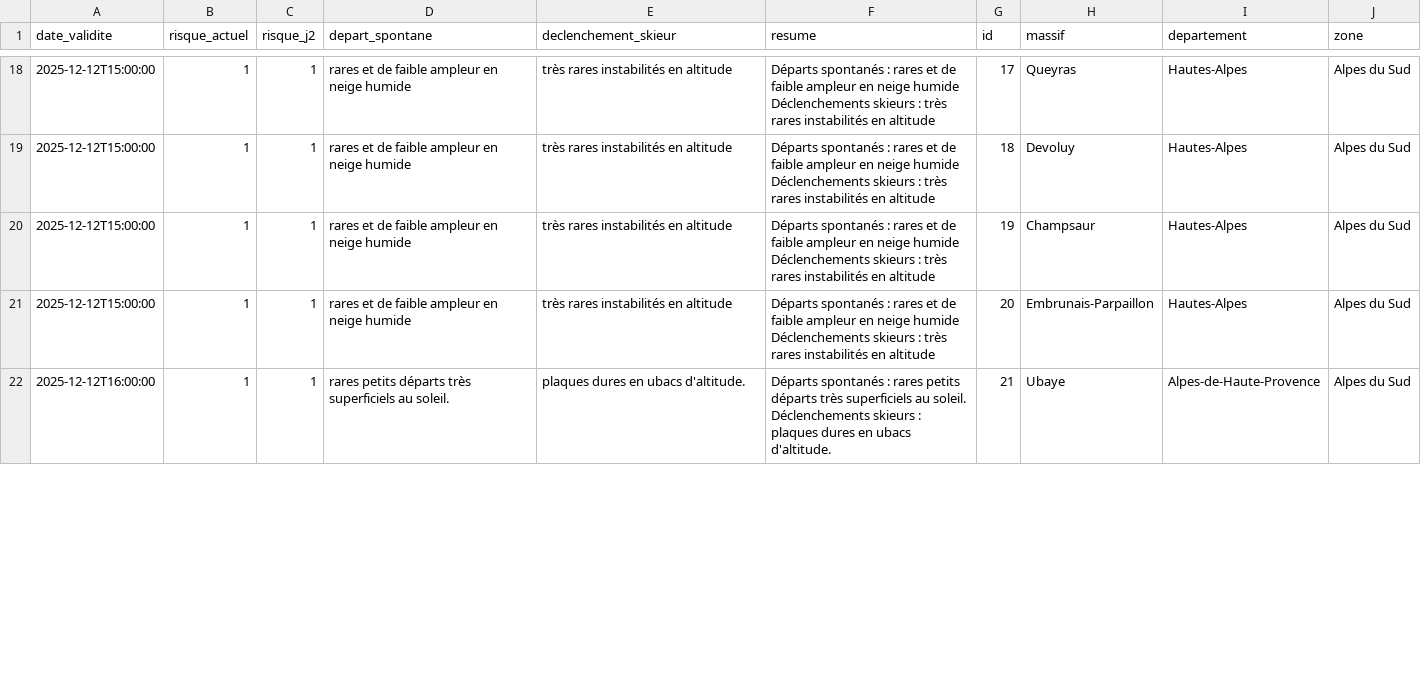
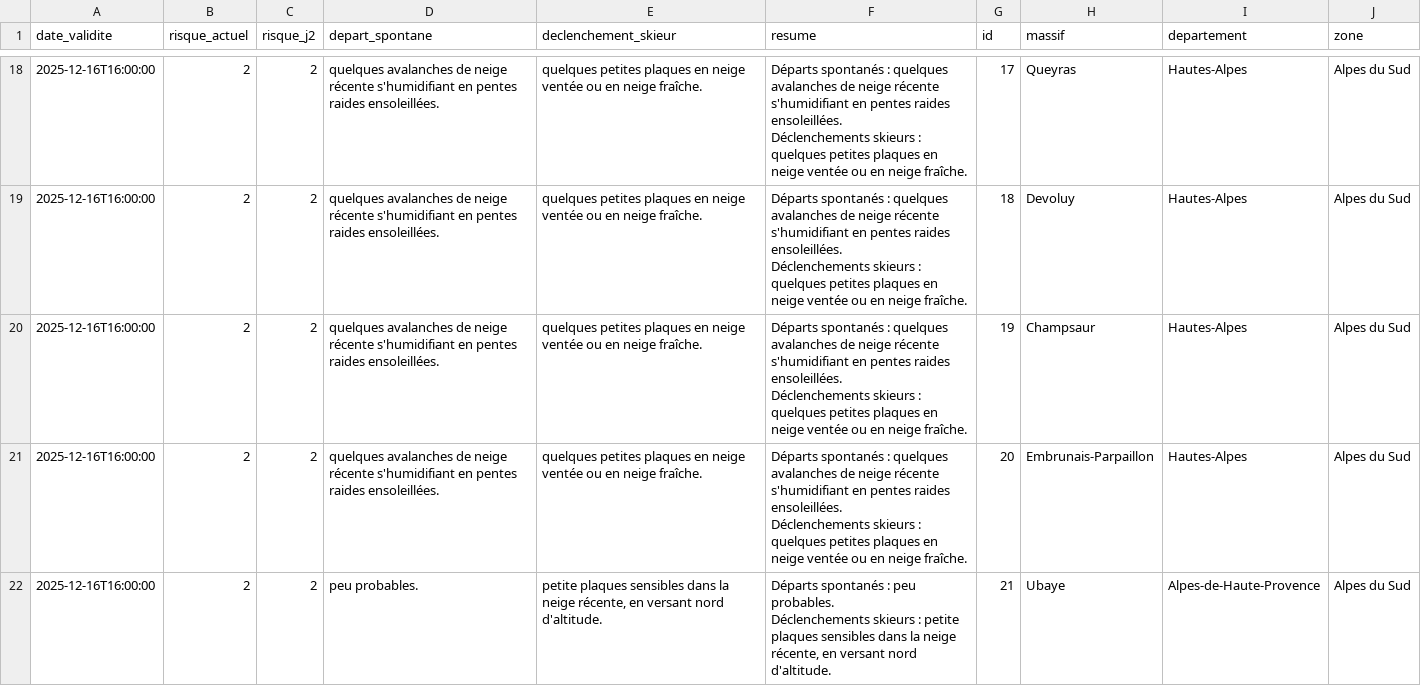
Before and after one commit to Tinevagio/Ski-touring-live, a CSV file: data/bera_latest.csv, drawn as a sheet; only a part is shown, gaps mark what is left out; ↵ is a line break in a cell; the diff covers the shown part only; the diff names each change by its address in the sheet, - before the commit and + after, or states it on an @@ line.

```diff
--- a/data/bera_latest.csv
+++ b/data/bera_latest.csv
-A18:A21 (date_validite): 2025-12-12T15:00:00
+A18:A21 (date_validite): 2025-12-16T16:00:00
-B18:B22 (risque_actuel): 1
+B18:B22 (risque_actuel): 2
-C18:C22 (risque_j2): 1
+C18:C22 (risque_j2): 2
-D18:D21 (depart_spontane): rares et de faible ampleur en neige humide
+D18:D21 (depart_spontane): quelques avalanches de neige récente s'humidifiant en pentes raides ensoleillées.
-E18:E21 (declenchement_skieur): très rares instabilités en altitude
+E18:E21 (declenchement_skieur): quelques petites plaques en neige ventée ou en neige fraîche.
-F18:F21 (resume): …spontanés : rares et de faible ampleur en neige humide ↵ Déclenchements skieurs : très rares instabilités en altitude
+F18:F21 (resume): …spontanés : quelques avalanches de neige récente s'humidifiant en pentes raides ensoleillées. ↵ Déclenchements skieurs : quelques petites plaques en neige ventée ou en neige fraîche.
-A22 (date_validite): 2025-12-12T16:00:00
+A22 (date_validite): 2025-12-16T16:00:00
-D22 (depart_spontane): rares petits départs très superficiels au soleil.
+D22 (depart_spontane): peu probables.
-E22 (declenchement_skieur): plaques dures en ubacs d'altitude.
+E22 (declenchement_skieur): petite plaques sensibles dans la neige récente, en versant nord d'altitude.
-F22 (resume): …spontanés : rares petits départs très superficiels au soleil. ↵ Déclenchements skieurs : plaques dures en ubacs d'altitude.
+F22 (resume): …spontanés : peu probables. ↵ Déclenchements skieurs : petite plaques sensibles dans la neige récente, en versant nord d'altitude.
```
Also changed, not shown: 144 edited cells elsewhere in this file, 6 other files.
